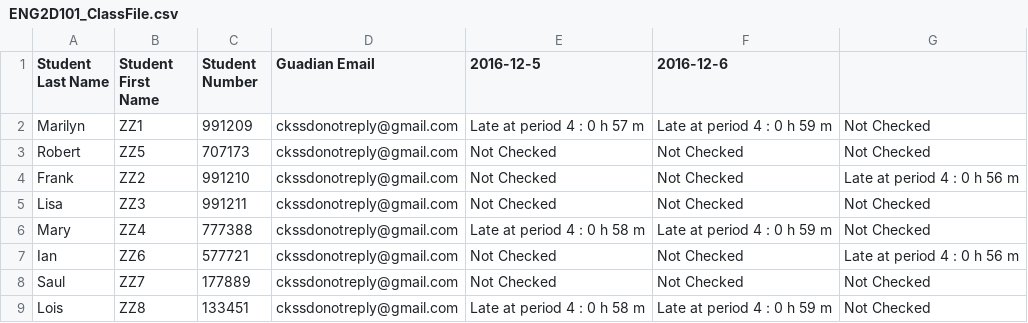
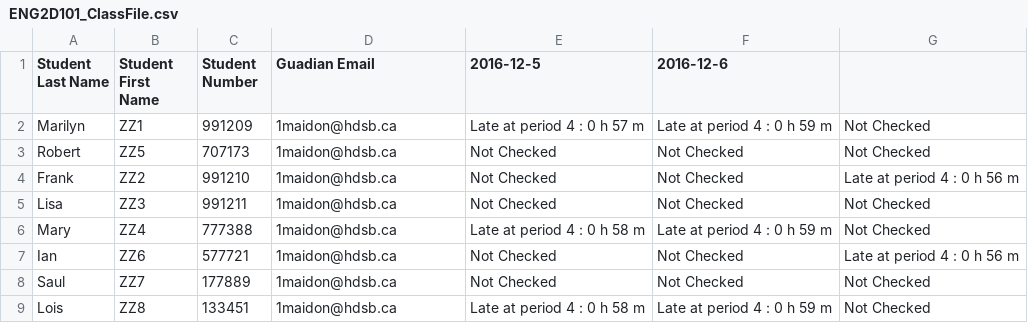
Before and after one commit to Donchka/Attendance-Scanning, a CSV file: ENG2D101_ClassFile.csv, drawn as a sheet.

```diff
--- a/ENG2D101_ClassFile.csv
+++ b/ENG2D101_ClassFile.csv
@@ -1,9 +1,9 @@
 Student Last Name, Student First Name, Student Number, Guadian Email,2016-12-5, 2016-12-6
-Marilyn,    ZZ1,    991209,    ckssdonotreply@gmail.com,  Late at period 4 : 0 h 57 m, Late at period 4 : 0 h 59 m,   Not Checked,   ,  ,
-Robert,    ZZ5,    707173,    ckssdonotreply@gmail.com,  Not Checked, Not Checked,   Not Checked,   ,  ,
-Frank,    ZZ2,    991210,    ckssdonotreply@gmail.com,  Not Checked, Not Checked,   Late at period 4 : 0 h 56 m,   ,  ,
-Lisa,    ZZ3,    991211,    ckssdonotreply@gmail.com,  Not Checked, Not Checked,   Not Checked,   ,  ,
-Mary,    ZZ4,    777388,    ckssdonotreply@gmail.com,  Late at period 4 : 0 h 58 m, Late at period 4 : 0 h 59 m,   Not Checked,   ,  ,
-Ian,    ZZ6,    577721,    ckssdonotreply@gmail.com,  Not Checked, Not Checked,   Late at period 4 : 0 h 56 m,   ,  ,
-Saul,    ZZ7,    177889,    ckssdonotreply@gmail.com,  Not Checked, Not Checked,   Not Checked,   ,  ,
-Lois,    ZZ8,    133451,    ckssdonotreply@gmail.com,  Late at period 4 : 0 h 58 m, Late at period 4 : 0 h 59 m,   Not Checked,   ,  ,
+Marilyn,    ZZ1,    991209,    1maidon@hdsb.ca,  Late at period 4 : 0 h 57 m, Late at period 4 : 0 h 59 m,   Not Checked,   ,  ,
+Robert,    ZZ5,    707173,    1maidon@hdsb.ca,  Not Checked, Not Checked,   Not Checked,   ,  ,
+Frank,    ZZ2,    991210,    1maidon@hdsb.ca,  Not Checked, Not Checked,   Late at period 4 : 0 h 56 m,   ,  ,
+Lisa,    ZZ3,    991211,    1maidon@hdsb.ca,  Not Checked, Not Checked,   Not Checked,   ,  ,
+Mary,    ZZ4,    777388,    1maidon@hdsb.ca,  Late at period 4 : 0 h 58 m, Late at period 4 : 0 h 59 m,   Not Checked,   ,  ,
+Ian,    ZZ6,    577721,    1maidon@hdsb.ca,  Not Checked, Not Checked,   Late at period 4 : 0 h 56 m,   ,  ,
+Saul,    ZZ7,    177889,    1maidon@hdsb.ca,  Not Checked, Not Checked,   Not Checked,   ,  ,
+Lois,    ZZ8,    133451,    1maidon@hdsb.ca,  Late at period 4 : 0 h 58 m, Late at period 4 : 0 h 59 m,   Not Checked,   ,  ,
```
Also changed, not shown: 20 other files.
